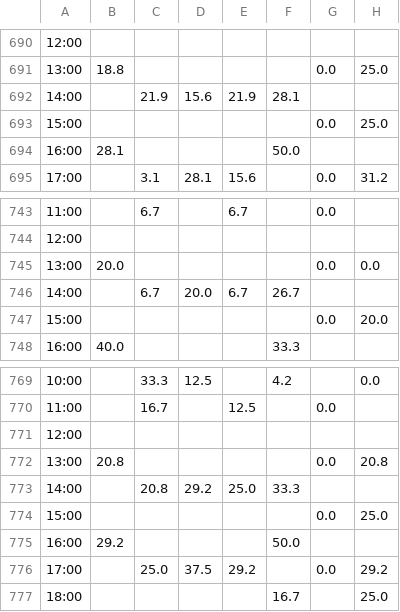
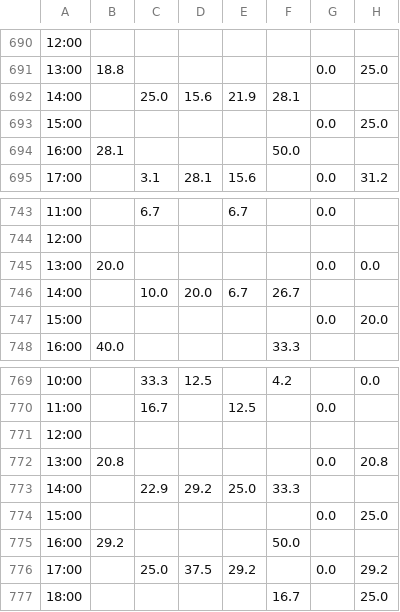
Before and after one commit to drink36/rpac-tracker, a CSV file: rpac_grid.csv, drawn as a sheet; only a part is shown, gaps mark what is left out; the diff names each change by its address in the sheet, - before the commit and + after, or states it on an @@ line.

```diff
--- a/rpac_grid.csv
+++ b/rpac_grid.csv
-C692: 21.9
+C692: 25.0
-C746: 6.7
+C746: 10.0
-C773: 20.8
+C773: 22.9
```
Also changed, not shown: 1 other file.
